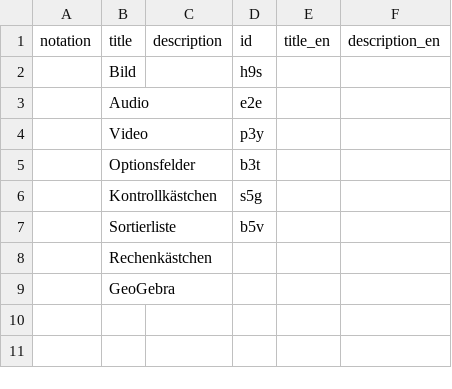
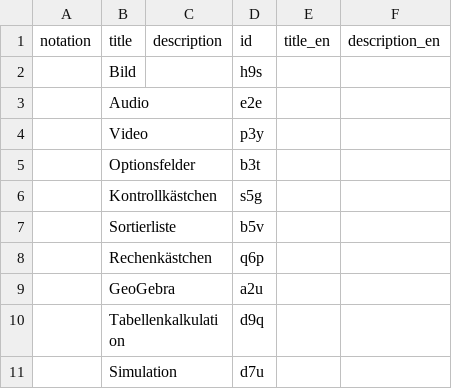
Before and after one commit to iqb-vocabs/v27, a CSV file: csv/ti_Technische_Itemkategorie.csv, drawn as a sheet; the diff names each change by its address in the sheet, - before the commit and + after, or states it on an @@ line.

```diff
--- a/csv/ti_Technische_Itemkategorie.csv
+++ b/csv/ti_Technische_Itemkategorie.csv
-D8 (id): (empty)
+D8 (id): q6p
-D9 (id): (empty)
+D9 (id): a2u
+row 10:  | Tabellenkalkulation |  | d9q
+row 11:  | Simulation |  | d7u
```
Also changed, not shown: 6 other files.
